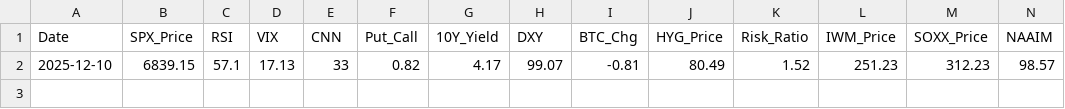
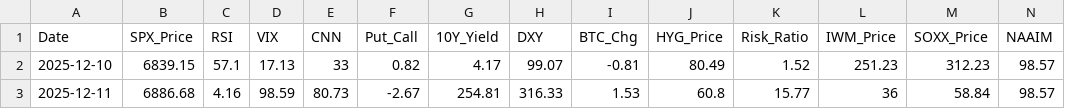
Before and after one commit to foodnoodle/daily-stock-bot, a CSV file: data/history.csv, drawn as a sheet; only a part is shown; rows hold the shown columns only; the diff names each change by its address in the sheet, - before the commit and + after, or states it on an @@ line.

```diff
--- a/data/history.csv
+++ b/data/history.csv
+row 3: 2025-12-11 | 6886.68 | 4.16 | 98.59 | 80.73 | -2.67 | 254.81 | 316.33 | 1.53 | 60.8 | 15.77 | 36 | 58.84 | 98.57
```
